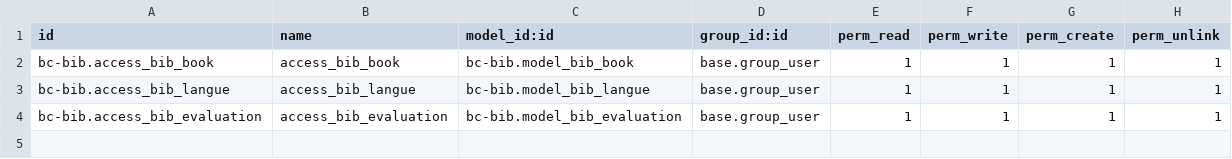
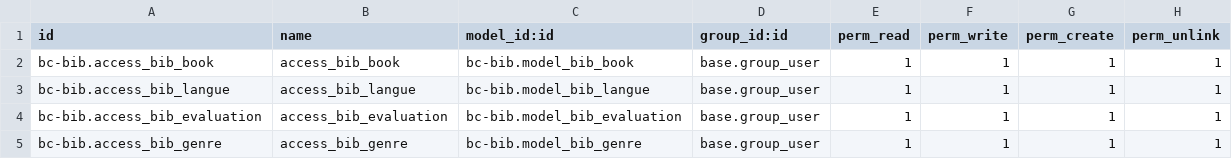
Before and after one commit to GuyGillain/bc-bib, a CSV file: security/ir.model.access.csv, drawn as a sheet.

Commit message:
genre

```diff
--- a/security/ir.model.access.csv
+++ b/security/ir.model.access.csv
@@ -4 +4,2 @@ bc-bib.access_bib_langue,access_bib_langue,bc-bib.model_bib_langue,base.group_us
 bc-bib.access_bib_evaluation,access_bib_evaluation,bc-bib.model_bib_evaluation,base.group_user,1,1,1,1
+bc-bib.access_bib_genre,access_bib_genre,bc-bib.model_bib_genre,base.group_user,1,1,1,1
```
Also changed, not shown: 6 other files.
